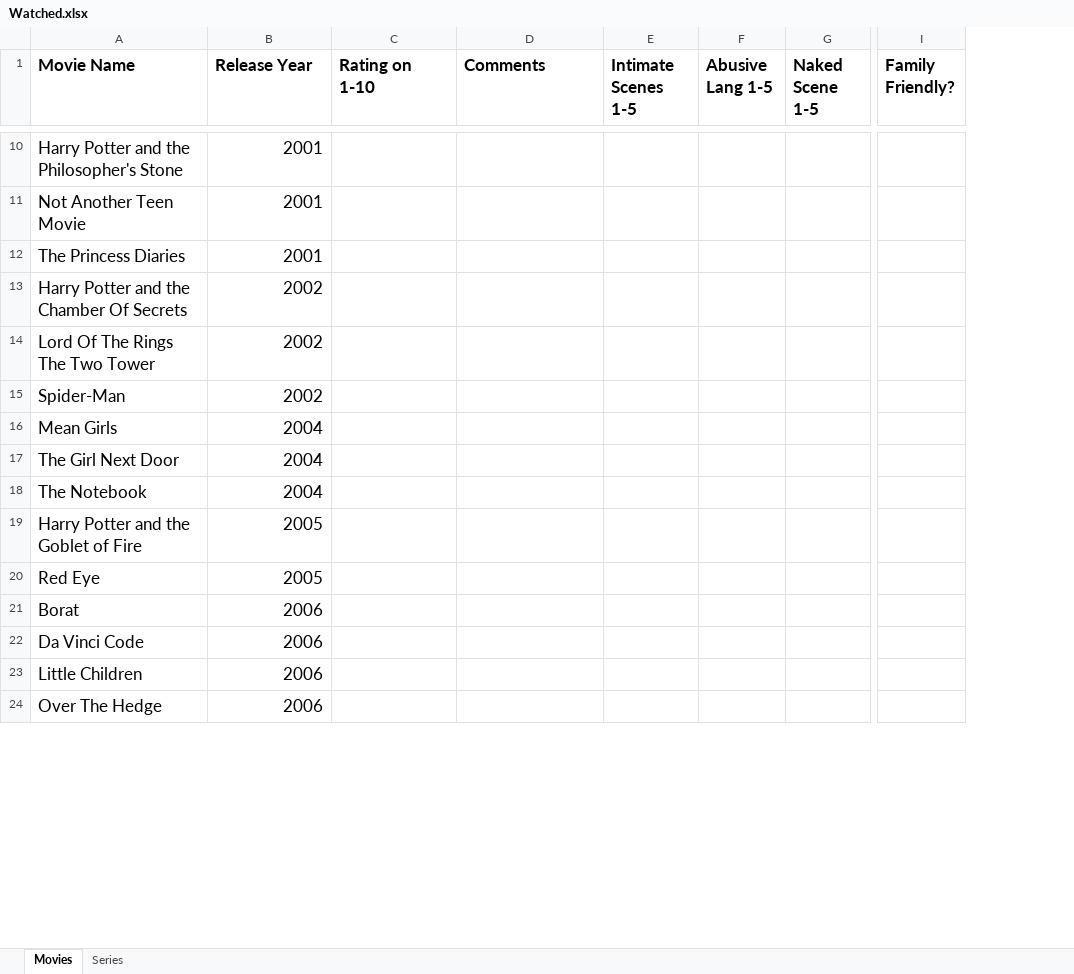
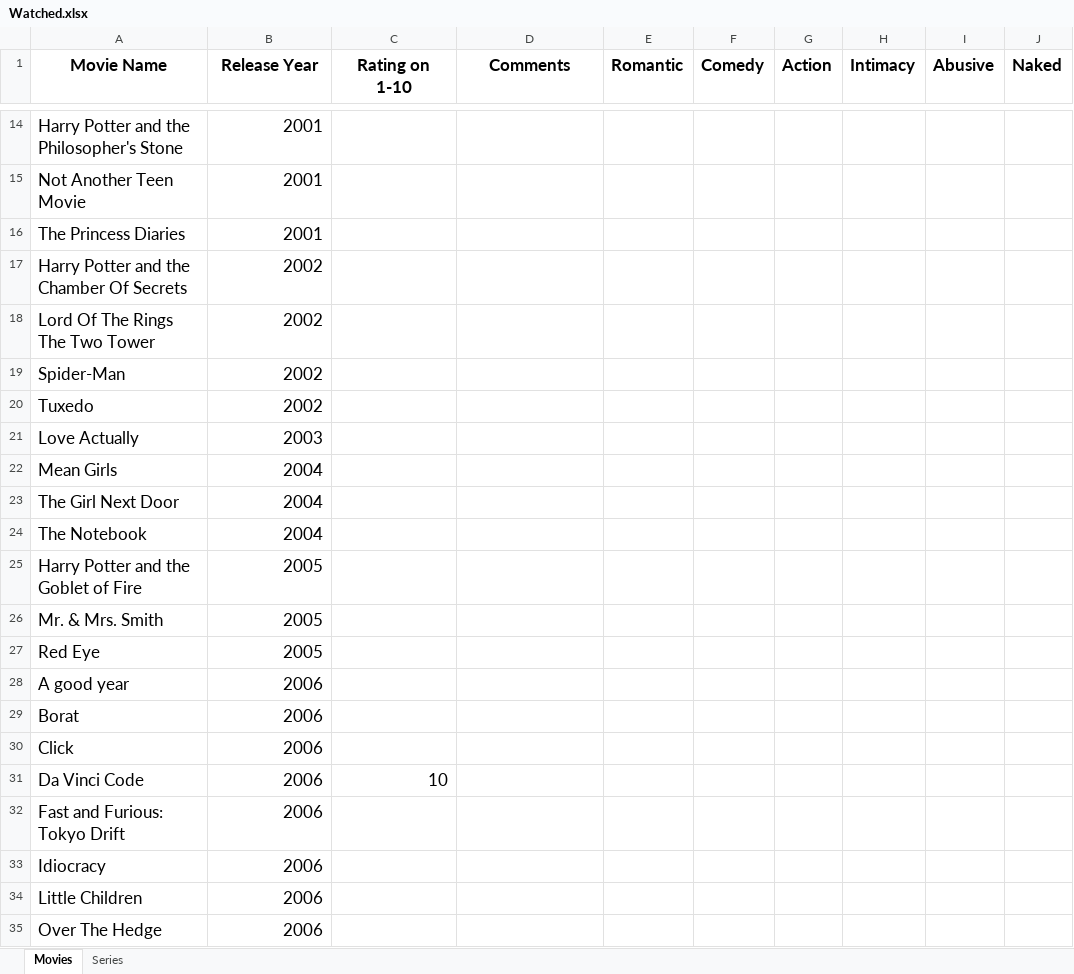
Before and after one commit to viditkulsh/Note-e-Movie, an Excel workbook: Watched.xlsx, sheet Movies, drawn as a sheet; only a part is shown, gaps mark what is left out; values as stored, in another font and other column widths than the file's, no borders; conditional formats not drawn; removed rows and columns are numbered as before the commit, all else as after; rows hold the shown columns only; the diff covers the shown part only; the diff names each change by its address in the sheet, - before the commit and + after, or states it on an @@ line.

```diff
--- a/Watched.xlsx (sheet Movies)
+++ b/Watched.xlsx (sheet Movies)
-column E (Intimate Scenes 1-5), empty
-column F (Abusive Lang 1-5), empty
-column G (Naked Scene 1-5), empty
-column I (Family Friendly?), empty
+column E (Romantic), empty
+column F (Comedy), empty
+column G (Action), empty
+column H (Intimacy), empty
+column I (Abusive), empty
+column J (Naked), empty
-A1:D1 alignment: left
+A1:D1 alignment: center
+row 20: Tuxedo | 2002
+row 21: Love Actually | 2003
+row 26: Mr. & Mrs. Smith | 2005
+row 28: A good year | 2006
+row 30: Click | 2006
-C31 (Rating on 1-10): (empty)
+C31 (Rating on 1-10): 10
+row 32: Fast and Furious: Tokyo Drift | 2006
+row 33: Idiocracy | 2006
```
Also changed, not shown: 158 added rows, 3 removed rows and 1 removed column elsewhere in this sheet, sheet Series, 11 other files.
